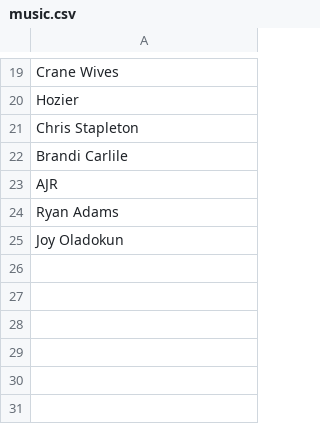
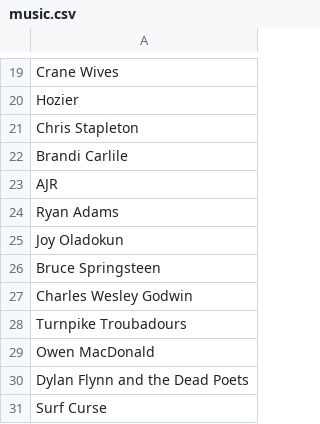
Before and after one commit to tarpeyjr-netizen/tarpey-daily-brief, a CSV file: jobs/rosters/music.csv, drawn as a sheet; only a part is shown, gaps mark what is left out; the diff names each change by its address in the sheet, - before the commit and + after, or states it on an @@ line.

```diff
--- a/jobs/rosters/music.csv
+++ b/jobs/rosters/music.csv
+row 26: Bruce Springsteen
+row 27: Charles Wesley Godwin
+row 28: Turnpike Troubadours
+row 29: Owen MacDonald
+row 30: Dylan Flynn and the Dead Poets
+row 31: Surf Curse
```
Also changed, not shown: jobs/rosters/ai-tools.csv, jobs/rosters/nfl.csv, 12 other files.
